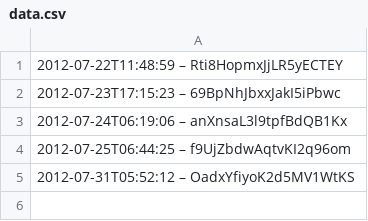
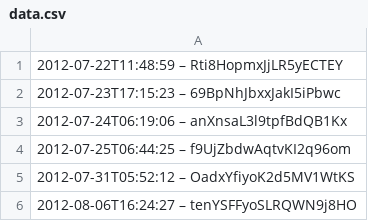
Before and after one commit to slunfuedrac/arbitrage-bot, a CSV file: data.csv, drawn as a sheet; the diff names each change by its address in the sheet, - before the commit and + after, or states it on an @@ line.

```diff
--- a/data.csv
+++ b/data.csv
+row 6: 2012-08-06T16:24:27 – tenYSFFyoSLRQWN9j8HO
```
